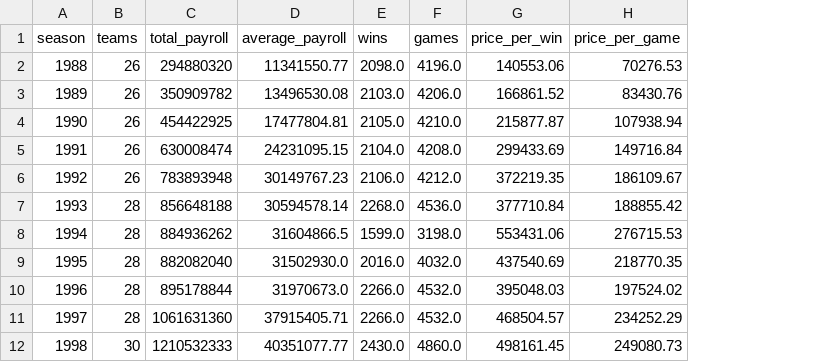
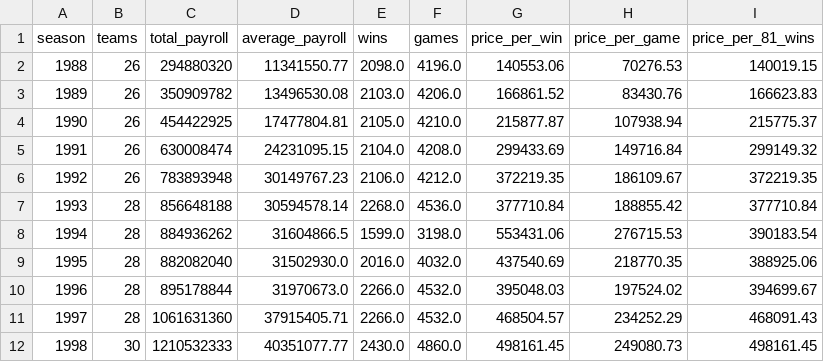
Before and after one commit to JMerchen/mlb_metrics, a CSV file: docs/data/payroll_league.csv, drawn as a sheet; only a part is shown; the diff names each change by its address in the sheet, - before the commit and + after, or states it on an @@ line.

```diff
--- a/docs/data/payroll_league.csv
+++ b/docs/data/payroll_league.csv
+column I (price_per_81_wins), rows 2-12: 140019.15 | 166623.83 | 215775.37 | 299149.32 | 372219.35 | 377710.84 | 390183.54 | 388925.06 | 394699.67 | 468091.43 | 498161.45
```
Also changed, not shown: 6 other files.
